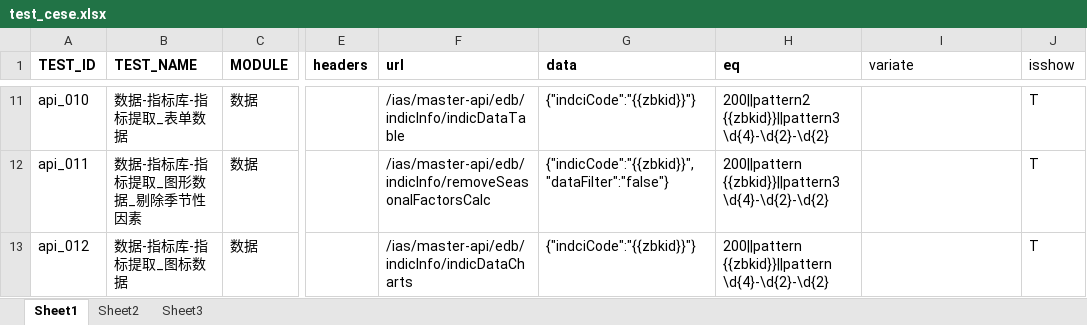
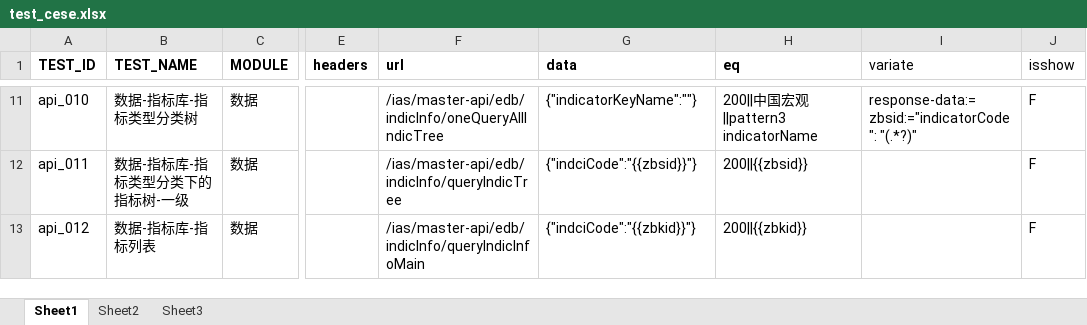
Before and after one commit to newcaolaing/api_auto, an Excel workbook: case_excel/test_cese.xlsx, sheet Sheet1, drawn as a sheet; only a part is shown, gaps mark what is left out; values as stored, in another font and other column widths than the file's, no borders; the diff covers the shown part only; the diff names each change by its address in the sheet, - before the commit and + after, or states it on an @@ line.

```diff
--- a/case_excel/test_cese.xlsx (sheet Sheet1)
+++ b/case_excel/test_cese.xlsx (sheet Sheet1)
-B11 (TEST_NAME): 数据-指标库-指标提取_表单数据
+B11 (TEST_NAME): 数据-指标库-指标类型分类树
-F11 (url): /ias/master-api/edb/indicInfo/indicDataTable
+F11 (url): /ias/master-api/edb/indicInfo/oneQueryAllIndicTree
-G11 (data): {"indciCode":"{{zbkid}}"}
+G11 (data): {"indicatorKeyName":""}
-H11 (eq): 200||pattern2 {{zbkid}}||pattern3 \d{4}-\d{2}-\d{2}
+H11 (eq): 200||中国宏观||pattern3 indicatorName
-I11 (variate): (empty)
+I11 (variate): response-data:=zbsid:="indicatorCode": "(.*?)"
-J11:J13 (isshow): T
+J11:J13 (isshow): F
-B12 (TEST_NAME): 数据-指标库-指标提取_图形数据_剔除季节性因素
+B12 (TEST_NAME): 数据-指标库-指标类型分类下的指标树-一级
-F12 (url): /ias/master-api/edb/indicInfo/removeSeasonalFactorsCalc
+F12 (url): /ias/master-api/edb/indicInfo/queryIndicTree
-G12 (data): {"indicCode":"{{zbkid}}","dataFilter":"false"}
+G12 (data): {"indciCode":"{{zbsid}}"}
-H12 (eq): 200||pattern {{zbkid}}||pattern3 \d{4}-\d{2}-\d{2}
+H12 (eq): 200||{{zbsid}}
-B13 (TEST_NAME): 数据-指标库-指标提取_图标数据
+B13 (TEST_NAME): 数据-指标库-指标列表
-F13 (url): /ias/master-api/edb/indicInfo/indicDataCharts
+F13 (url): /ias/master-api/edb/indicInfo/queryIndicInfoMain
-H13 (eq): 200||pattern {{zbkid}}||pattern \d{4}-\d{2}-\d{2}
+H13 (eq): 200||{{zbkid}}
```
Also changed, not shown: 19 added rows and 214 edited cells elsewhere in this sheet, 6 other files.
